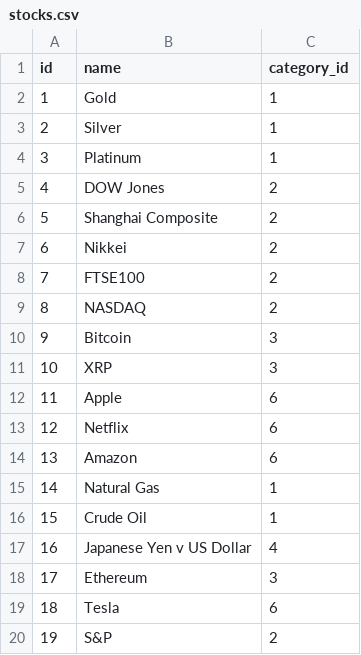
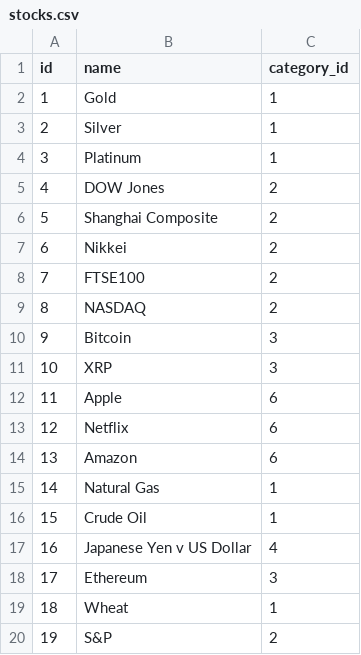
Before and after one commit to sperrin98/perrinvest, a CSV file: stocks.csv, drawn as a sheet.

```diff
--- a/stocks.csv
+++ b/stocks.csv
@@ -18,3 +18,3 @@
 17,Ethereum,3
-18,Tesla,6
+18,Wheat,1
 19,S&P,2
```
Also changed, not shown: category.csv, wheat.csv, 1 other file.
